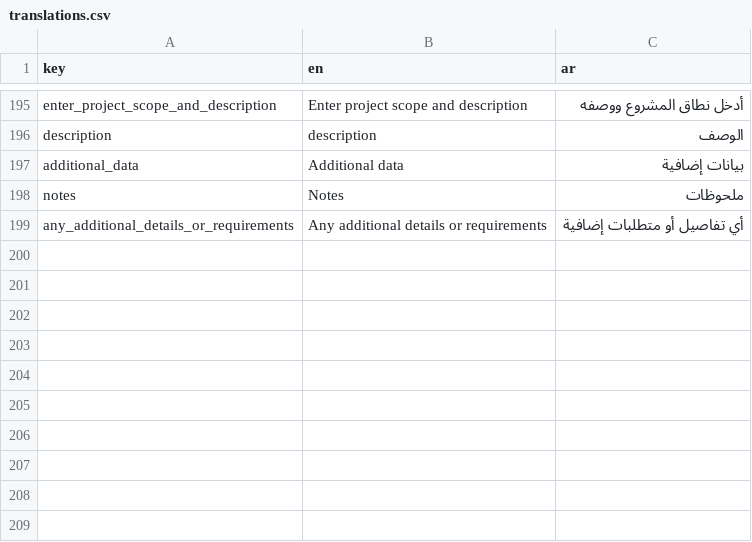
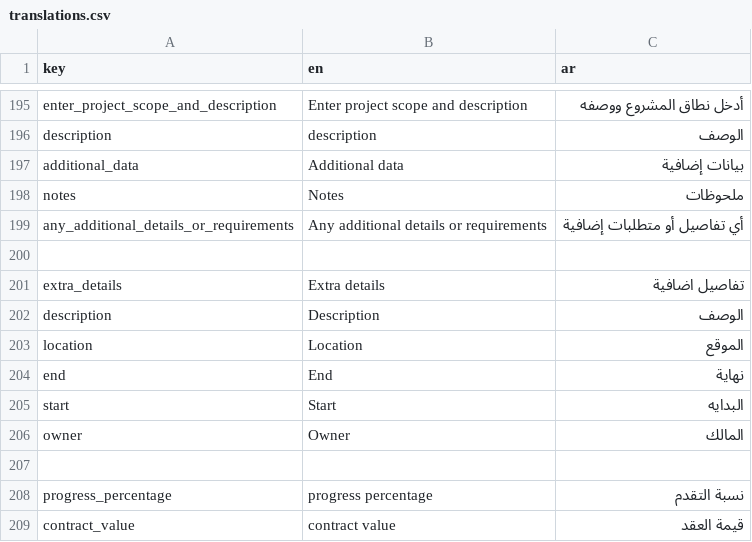
Before and after one commit to El-Baltagy/mkaweel, a CSV file: assets/l10n/translations.csv, drawn as a sheet; only a part is shown, gaps mark what is left out; the diff names each change by its address in the sheet, - before the commit and + after, or states it on an @@ line.

Commit message:
implement project deletion and enhance projects list UI
- Implement `DeleteProjectRes` and `DeleteProjectParameter` models to handle project deletion.
- Add `deleteProject` endpoint to `EndPoints` and implement `deleteProjectApi` in `ProjectsRepo`.
- Implement `deleteProjectServ` in `ProjectsService` and `deleteProjectFunc` in `ProjectsCubit` to manage the deletion lifecycle.
- Update `ProjectsCubit` to handle project state updates after successful deletion by filtering the local list.
- Enhance `ProjectCard` with edit and delete action buttons, including a confirmation dialog for deletion.
- Refactor `ProjectCard` UI to support internationalization and conditionally display contract values.
- Update `ProjectsPage` to allow manual data refresh via a sync icon in the app bar.
- Fix null safety issue in `CreateProjectScreen` when pre-filling currency and contract value from existing project data.
- Update `BaseEmit` to support generic `Loading` states with optional item data.
- Add translation keys for project details like owner, start/end dates, location, and progress.

```diff
--- a/assets/l10n/translations.csv
+++ b/assets/l10n/translations.csv
+row 200: (empty)
+row 201: extra_details | Extra details | تفاصيل اضافية
+row 202: description | Description | الوصف
+row 203: location | Location | الموقع
+row 204: end | End | نهاية
+row 205: start | Start | البدايه
+row 206: owner | Owner | المالك
+row 207: (empty)
+row 208: progress_percentage | progress percentage | نسبة التقدم
+row 209: contract_value | contract value | قيمة العقد
```
Also changed, not shown: 21 other files.
